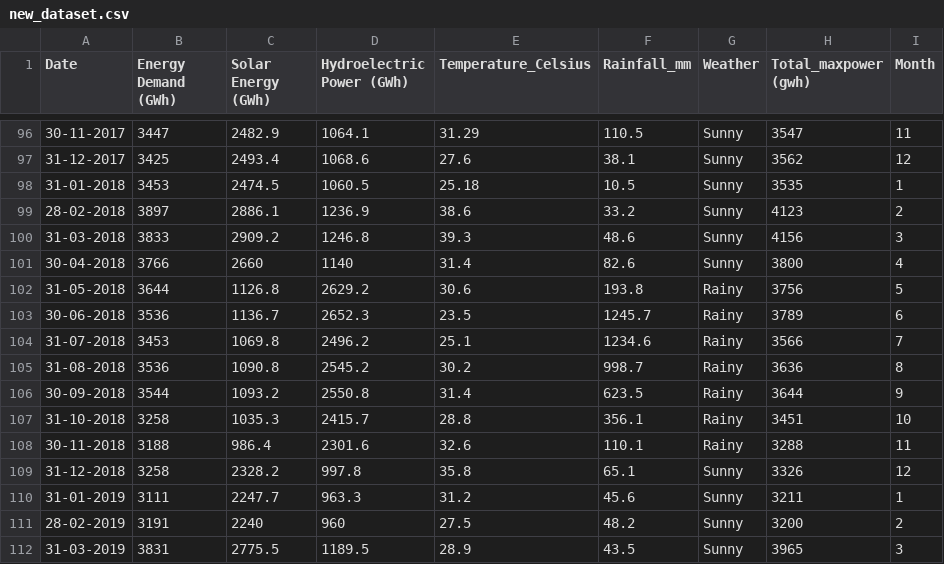
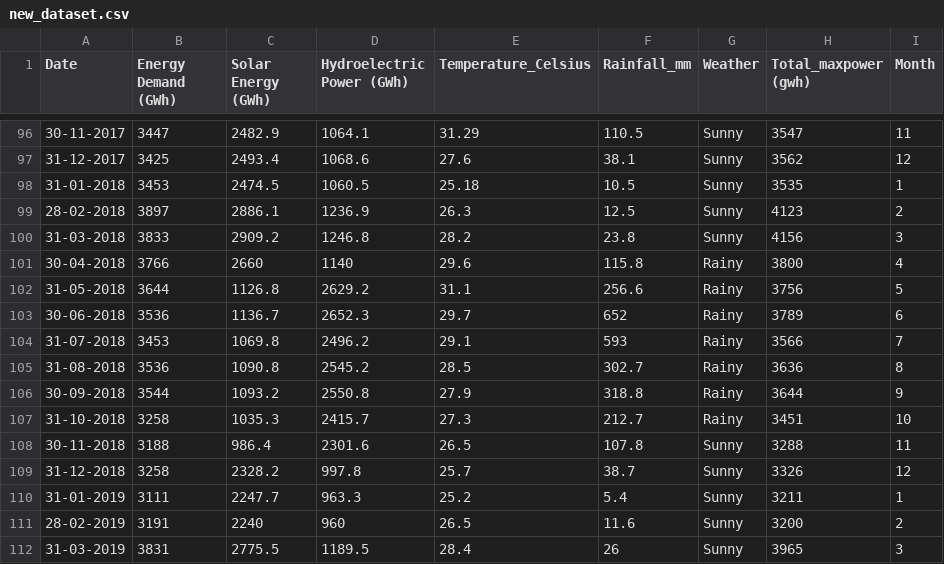
Before and after one commit to BrightyJijiAbraham/Electro-Demand, a CSV file: new_dataset.csv, drawn as a sheet; only a part is shown, gaps mark what is left out; the diff covers the shown part only.

```diff
--- a/new_dataset.csv
+++ b/new_dataset.csv
@@ -98,15 +98,15 @@ Date,Energy Demand (GWh),Solar Energy (GWh),Hydroelectric Power (GWh),Temperatur
 31-01-2018,3453,2474.5,1060.5,25.18,10.5,Sunny,3535,1
-28-02-2018,3897,2886.1,1236.9,38.6,33.2,Sunny,4123,2
-31-03-2018,3833,2909.2,1246.8,39.3,48.6,Sunny,4156,3
-30-04-2018,3766,2660,1140,31.4,82.6,Sunny,3800,4
-31-05-2018,3644,1126.8,2629.2,30.6,193.8,Rainy,3756,5
-30-06-2018,3536,1136.7,2652.3,23.5,1245.7,Rainy,3789,6
-31-07-2018,3453,1069.8,2496.2,25.1,1234.6,Rainy,3566,7
-31-08-2018,3536,1090.8,2545.2,30.2,998.7,Rainy,3636,8
-30-09-2018,3544,1093.2,2550.8,31.4,623.5,Rainy,3644,9
-31-10-2018,3258,1035.3,2415.7,28.8,356.1,Rainy,3451,10
-30-11-2018,3188,986.4,2301.6,32.6,110.1,Rainy,3288,11
-31-12-2018,3258,2328.2,997.8,35.8,65.1,Sunny,3326,12
-31-01-2019,3111,2247.7,963.3,31.2,45.6,Sunny,3211,1
-28-02-2019,3191,2240,960,27.5,48.2,Sunny,3200,2
-31-03-2019,3831,2775.5,1189.5,28.9,43.5,Sunny,3965,3
+28-02-2018,3897,2886.1,1236.9,26.3,12.5,Sunny,4123,2
+31-03-2018,3833,2909.2,1246.8,28.2,23.8,Sunny,4156,3
+30-04-2018,3766,2660,1140,29.6,115.8,Rainy,3800,4
+31-05-2018,3644,1126.8,2629.2,31.1,256.6,Rainy,3756,5
+30-06-2018,3536,1136.7,2652.3,29.7,652,Rainy,3789,6
+31-07-2018,3453,1069.8,2496.2,29.1,593,Rainy,3566,7
+31-08-2018,3536,1090.8,2545.2,28.5,302.7,Rainy,3636,8
+30-09-2018,3544,1093.2,2550.8,27.9,318.8,Rainy,3644,9
+31-10-2018,3258,1035.3,2415.7,27.3,212.7,Rainy,3451,10
+30-11-2018,3188,986.4,2301.6,26.5,107.8,Sunny,3288,11
+31-12-2018,3258,2328.2,997.8,25.7,38.7,Sunny,3326,12
+31-01-2019,3111,2247.7,963.3,25.2,5.4,Sunny,3211,1
+28-02-2019,3191,2240,960,26.5,11.6,Sunny,3200,2
+31-03-2019,3831,2775.5,1189.5,28.4,26,Sunny,3965,3
```
Also changed, not shown: 104 edited cells elsewhere in this file, 1 other file.
